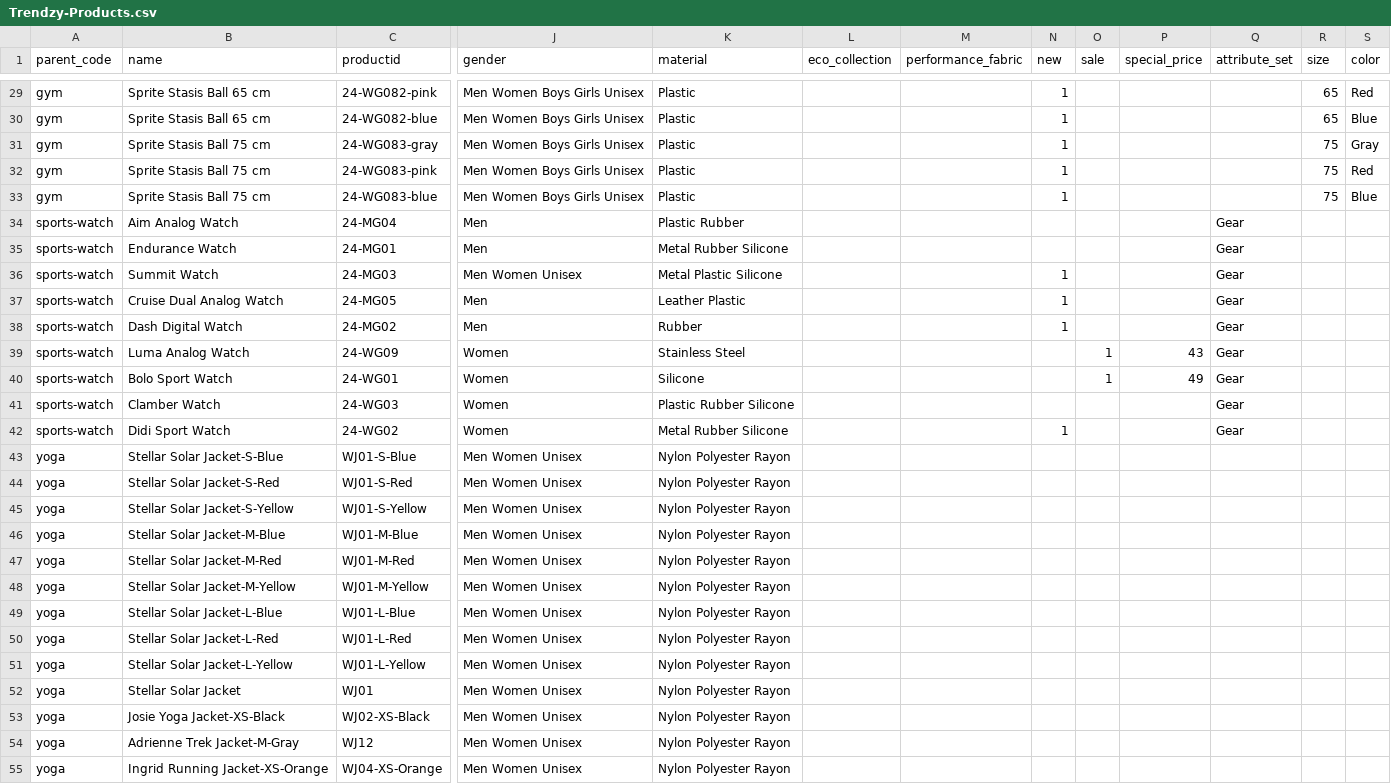
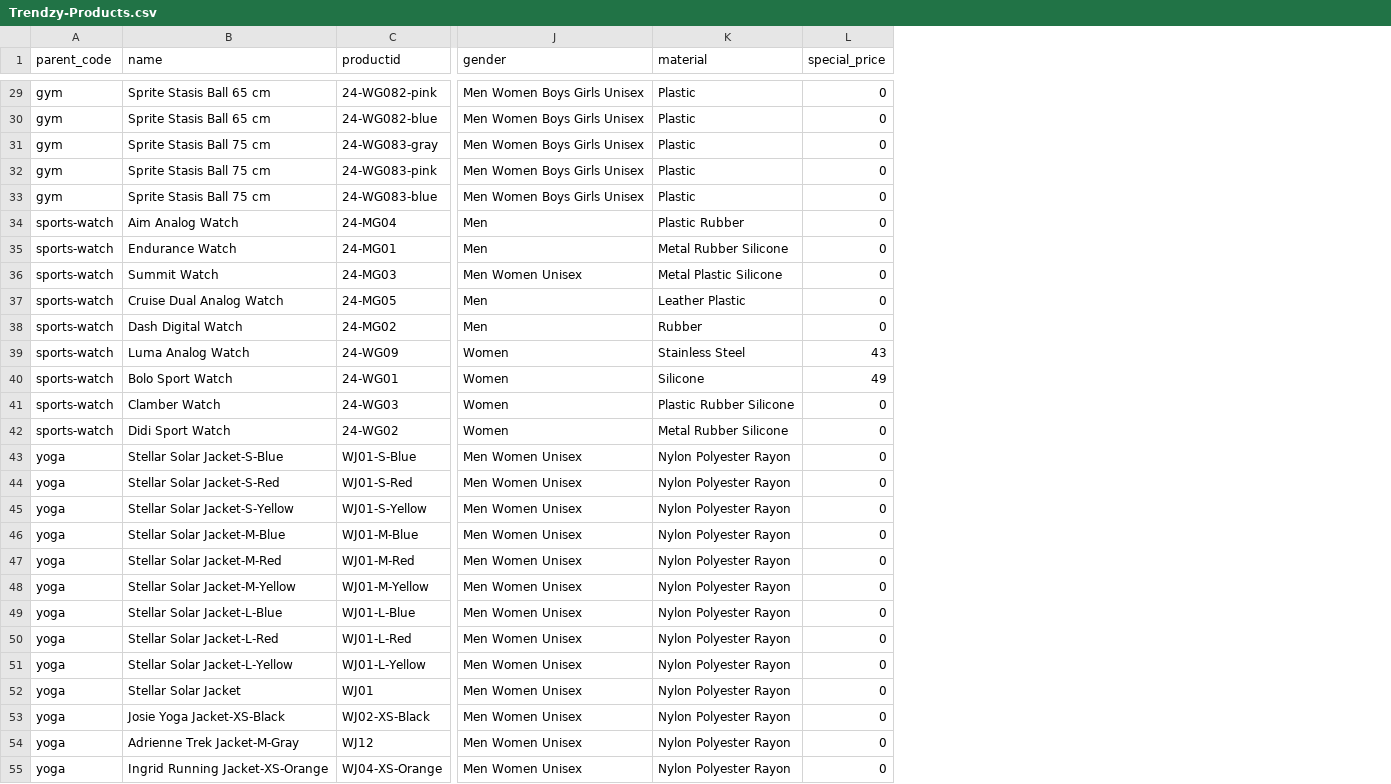
Before and after one commit to akumar-nisum-com/ajjayhierarchy, a CSV file: Trendzy-Products.csv, drawn as a sheet; only a part is shown, gaps mark what is left out; removed rows and columns are numbered as before the commit, all else as after; the diff covers the shown part only; the diff names each change by its address in the sheet, - before the commit and + after, or states it on an @@ line.

```diff
--- a/Trendzy-Products.csv
+++ b/Trendzy-Products.csv
-column L (eco_collection), empty
-column M (performance_fabric), empty
-column N (new), rows 29-42: 1 | 1 | 1 | 1 | 1 |  |  | 1 | 1 | 1 |  |  |  | 1
-column O (sale), rows 39-40: 1 | 1
-column Q (attribute_set), rows 34-42: all Gear
-column R (size), rows 29-33: 65 | 65 | 75 | 75 | 75
-column S (color), rows 29-33: Red | Blue | Gray | Red | Blue
-L29:L38 (special_price): (empty)
+L29:L38 (special_price): 0
-L41:L55 (special_price): (empty)
+L41:L55 (special_price): 0
```
Also changed, not shown: 63 edited cells elsewhere in this file.
